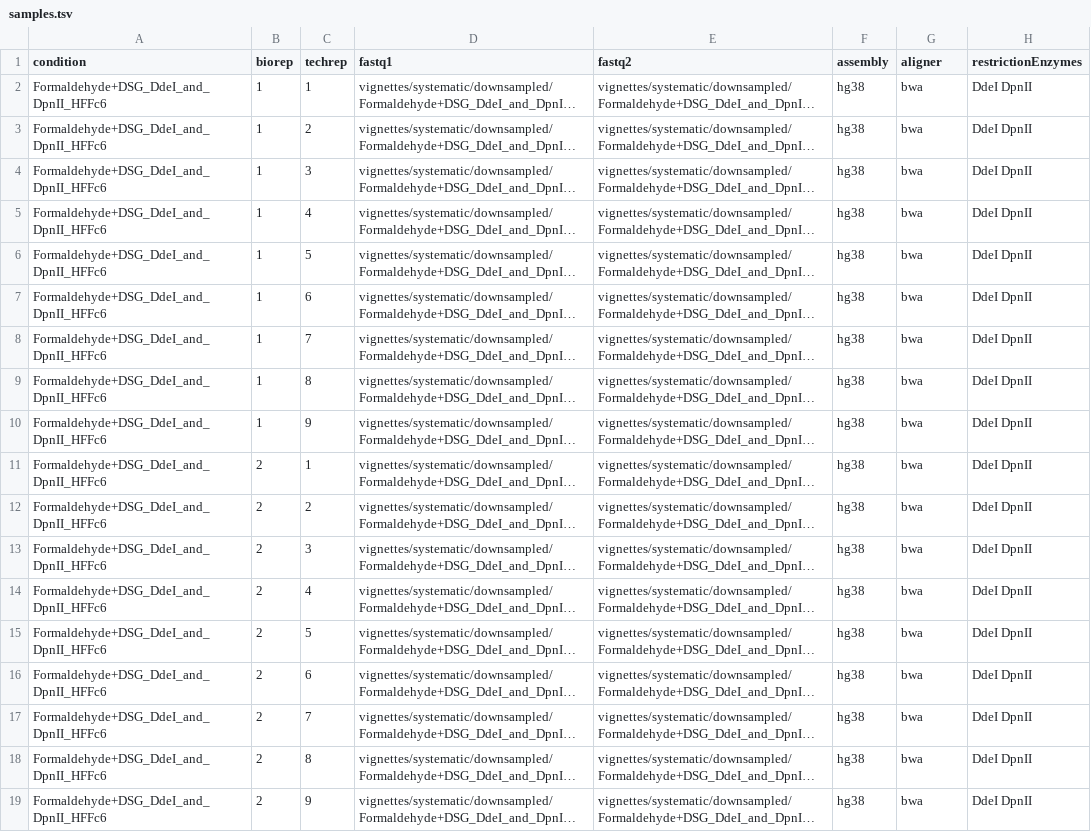
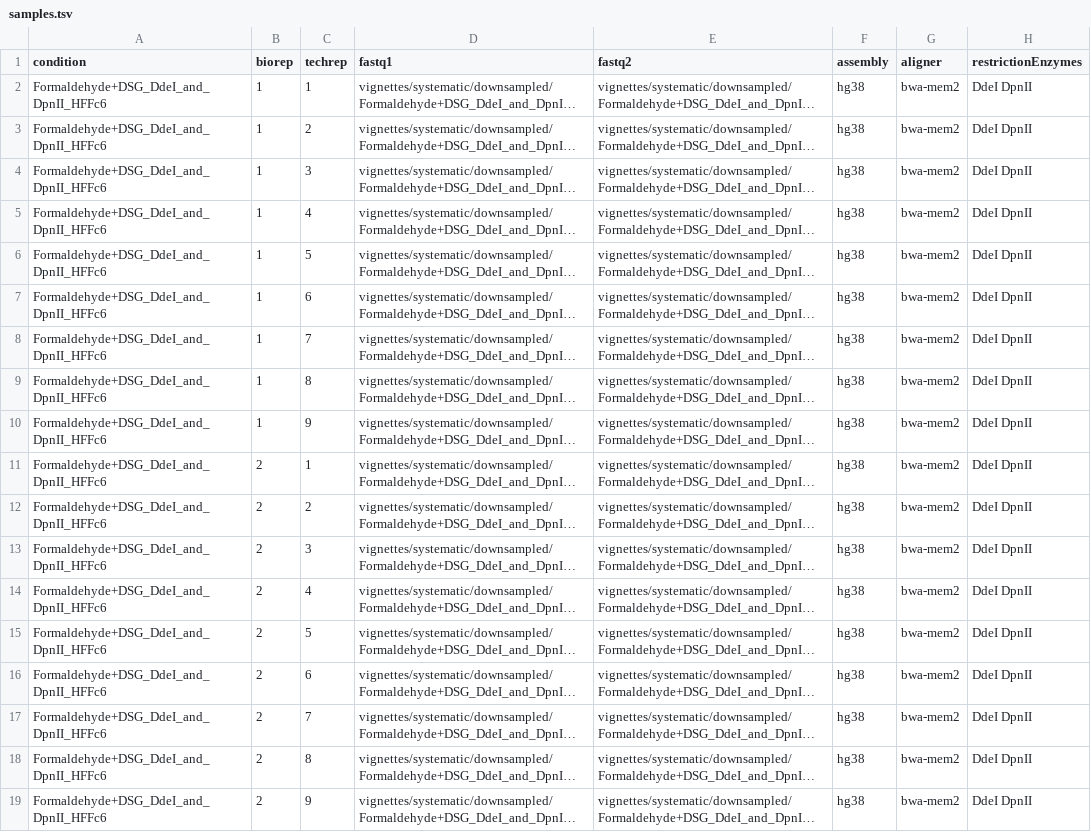
Before and after one commit to bskubi/hich, a TSV file: vignettes/systematic/samples.tsv, drawn as a sheet; long unchanged cells end in …; the diff names each change by its address in the sheet, - before the commit and + after, or states it on an @@ line.

```diff
--- a/vignettes/systematic/samples.tsv
+++ b/vignettes/systematic/samples.tsv
-G2:G19 (aligner): bwa
+G2:G19 (aligner): bwa-mem2
```
Also changed, not shown: 15 other files.
